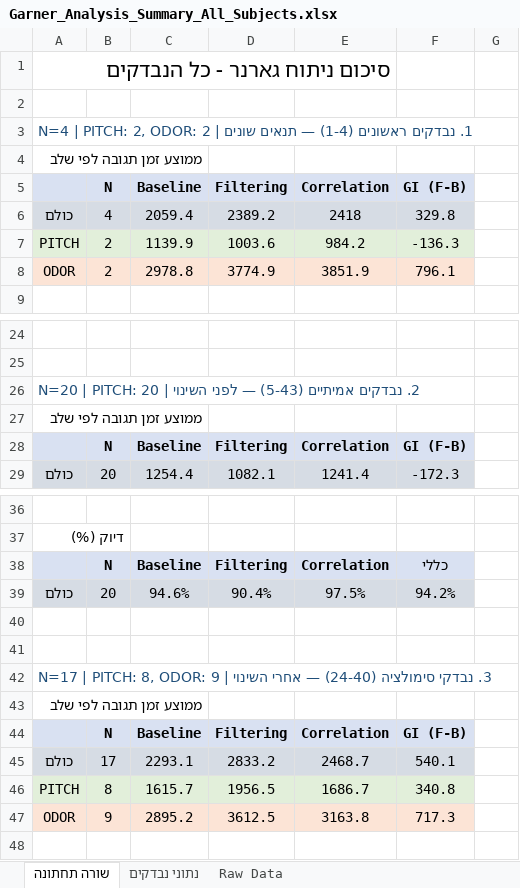
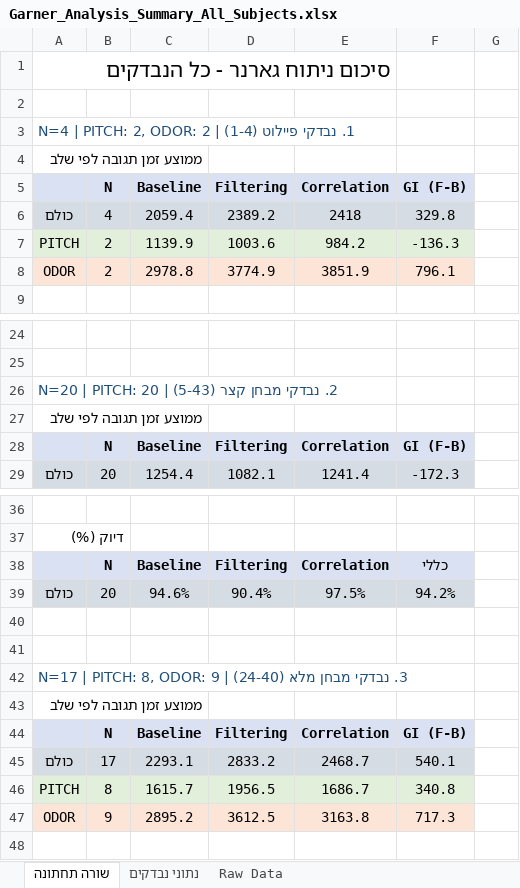
Before and after one commit to evyatarc3/Garner2026, an Excel workbook: Garner_Analysis_Summary_All_Subjects.xlsx, sheet שורה תחתונה, drawn as a sheet; only a part is shown, gaps mark what is left out; values as stored, in another font and other column widths than the file's, no borders; the diff names each change by its address in the sheet, - before the commit and + after, or states it on an @@ line.

```diff
--- a/Garner_Analysis_Summary_All_Subjects.xlsx (sheet שורה תחתונה)
+++ b/Garner_Analysis_Summary_All_Subjects.xlsx (sheet שורה תחתונה)
-A3: 1. נבדקים ראשונים (1-4) — תנאים שונים | N=4…
+A3: 1. נבדקי פיילוט (1-4) | N=4…
-A26: 2. נבדקים אמיתיים (5-43) — לפני השינוי | N=20…
+A26: 2. נבדקי מבחן קצר (5-43) | N=20…
-A42: 3. נבדקי סימולציה (24-40) — אחרי השינוי | N=17…
+A42: 3. נבדקי מבחן מלא (24-40) | N=17…
```
Also changed, not shown: sheet Raw Data, sheet נתוני נבדקים.
